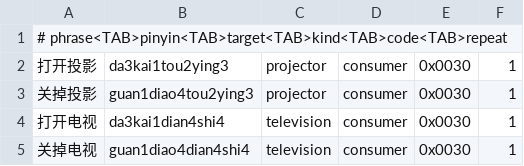
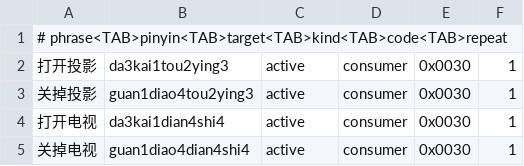
Before and after one commit to openbrt/rokid-voice-remote, a TSV file: config/commands.tsv, drawn as a sheet.

Commit message:
Fix headless HID pairing and active-target setup

```diff
--- a/config/commands.tsv
+++ b/config/commands.tsv
@@ -1,5 +1,5 @@
 # phrase<TAB>pinyin<TAB>target<TAB>kind<TAB>code<TAB>repeat
-打开投影	da3kai1tou2ying3	projector	consumer	0x0030	1
-关掉投影	guan1diao4tou2ying3	projector	consumer	0x0030	1
-打开电视	da3kai1dian4shi4	television	consumer	0x0030	1
-关掉电视	guan1diao4dian4shi4	television	consumer	0x0030	1
+打开投影	da3kai1tou2ying3	active	consumer	0x0030	1
+关掉投影	guan1diao4tou2ying3	active	consumer	0x0030	1
+打开电视	da3kai1dian4shi4	active	consumer	0x0030	1
+关掉电视	guan1diao4dian4shi4	active	consumer	0x0030	1
```
Also changed, not shown: 14 other files.
